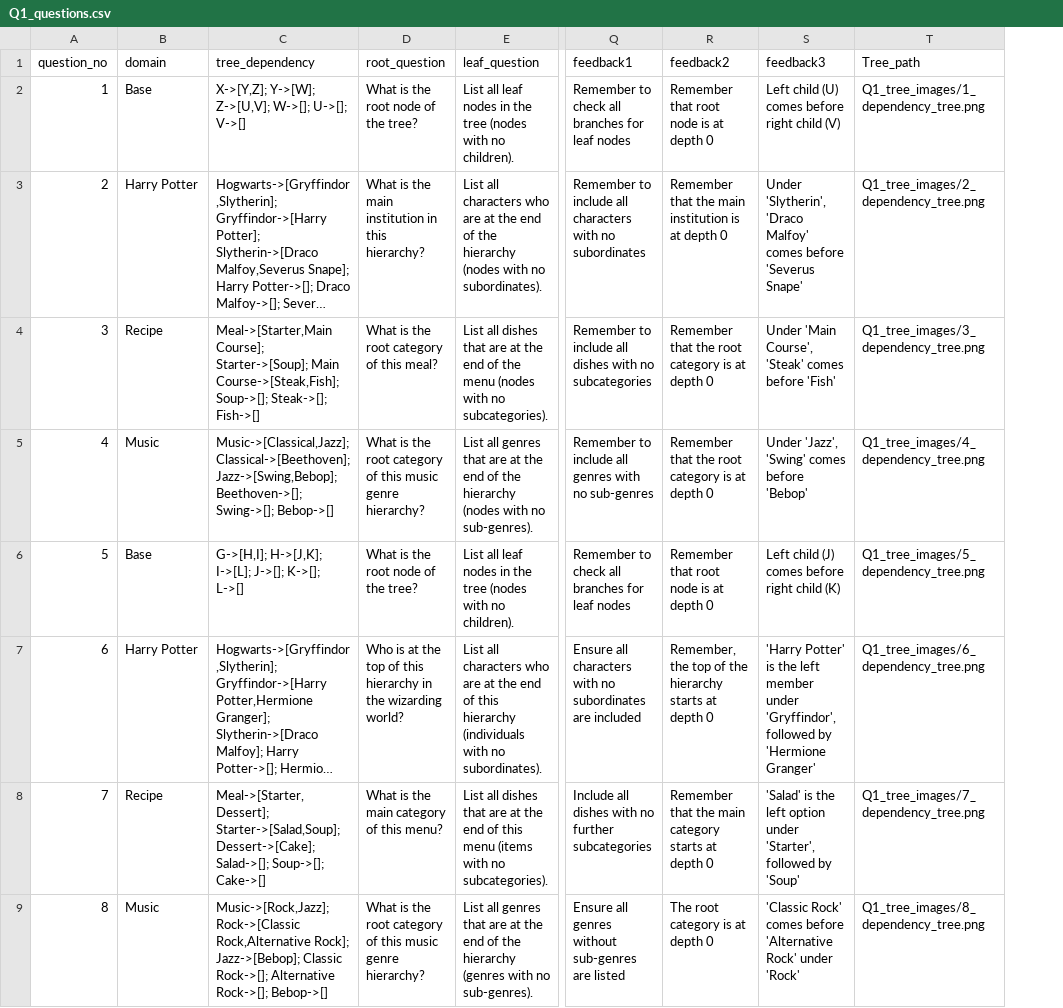
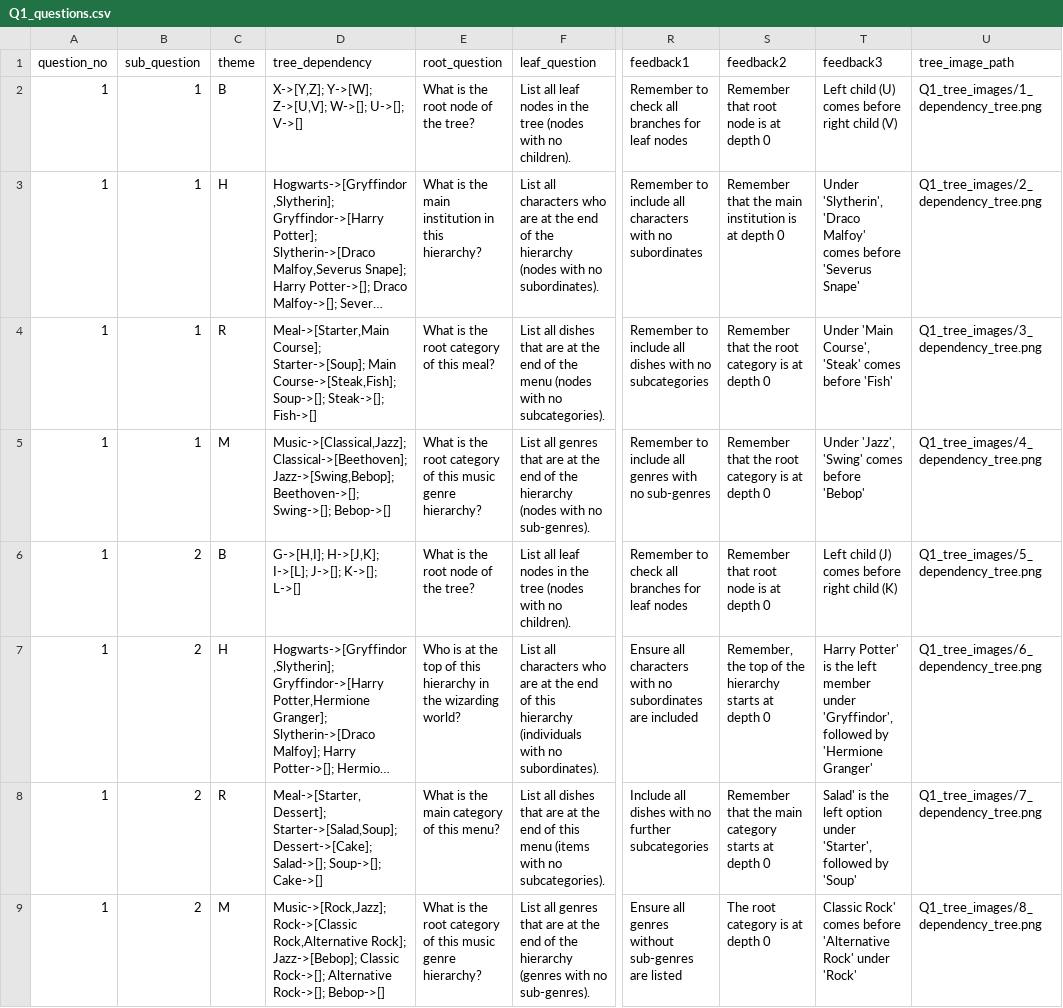
Before and after one commit to DdIiVvYyAaMm/DSA-Tutor-App, a CSV file: Q1_questions.csv, drawn as a sheet; only a part is shown, gaps mark what is left out; long unchanged cells end in …; removed rows and columns are numbered as before the commit, all else as after; the diff covers the shown part only; the diff names each change by its address in the sheet, - before the commit and + after, or states it on an @@ line.

Commit message:
Add files via upload

```diff
--- a/Q1_questions.csv
+++ b/Q1_questions.csv
-column B (domain), rows 2-9: Base | Harry Potter | Recipe | Music | Base | Harry Potter | Recipe | Music
+column B (sub_question), rows 2-9: 1 | 1 | 1 | 1 | 2 | 2 | 2 | 2
+column C (theme), rows 2-9: B | H | R | M | B | H | R | M
-U1: Tree_path
+U1: tree_image_path
-A3 (question_no): 2
+A3 (question_no): 1
-A4 (question_no): 3
+A4 (question_no): 1
-A5 (question_no): 4
+A5 (question_no): 1
-A6 (question_no): 5
+A6 (question_no): 1
-A7 (question_no): 6
+A7 (question_no): 1
-T7 (feedback3): 'Harry Potter' is…
+T7 (feedback3): Harry Potter' is…
-A8 (question_no): 7
+A8 (question_no): 1
-T8 (feedback3): 'Salad' is the…
+T8 (feedback3): Salad' is the…
-A9 (question_no): 8
+A9 (question_no): 1
-T9 (feedback3): 'Classic Rock' comes…
+T9 (feedback3): Classic Rock' comes…
```
Also changed, not shown: 14 edited cells elsewhere in this file.
